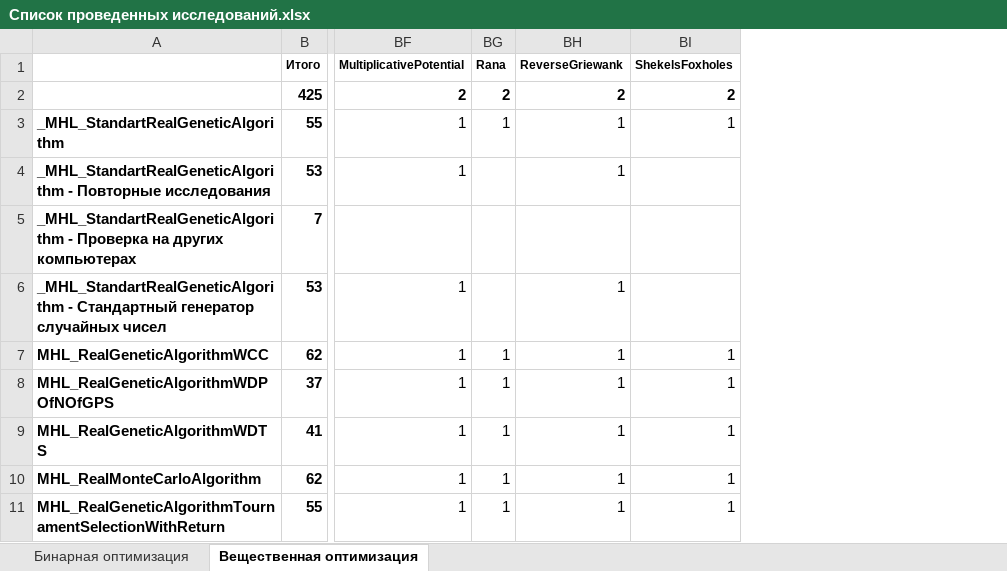
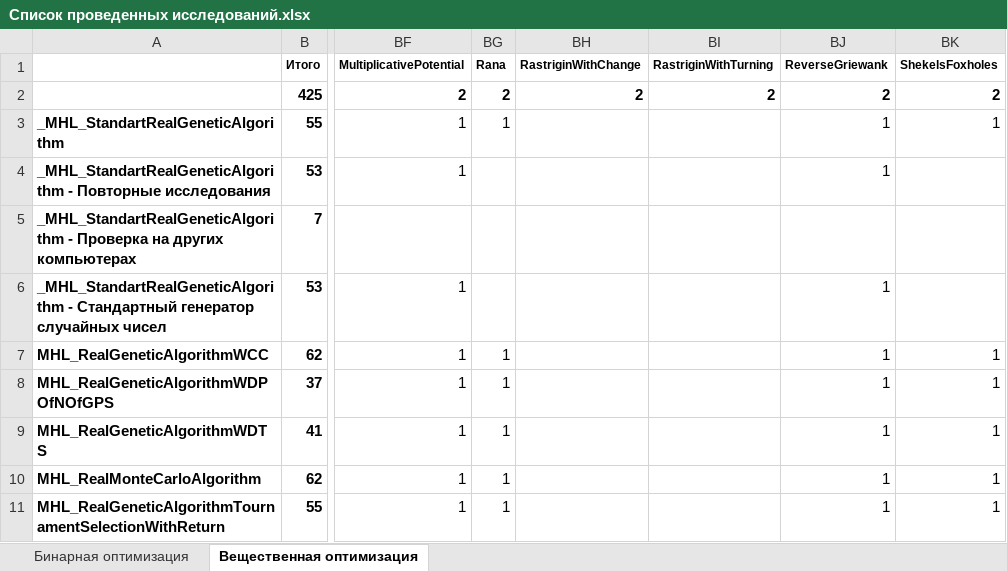
Before and after one commit to Harrix/Harrix-DataOfOptimizationTesting, an Excel workbook: Список проведенных исследований.xlsx, sheet Вещественная оптимизация, drawn as a sheet; only a part is shown, gaps mark what is left out; values as stored, in another font and other column widths than the file's, no borders; conditional formats not drawn; the diff names each change by its address in the sheet, - before the commit and + after, or states it on an @@ line.

Commit message:
Добавление двух функций в таблицу

```diff
--- a/Список проведенных исследований.xlsx (sheet Вещественная оптимизация)
+++ b/Список проведенных исследований.xlsx (sheet Вещественная оптимизация)
+column BH, rows 1-2: RastriginWithChange | 2
+column BI, rows 1-2: RastriginWithTurning | 2
```
Also changed, not shown: formulas that keep their value.
